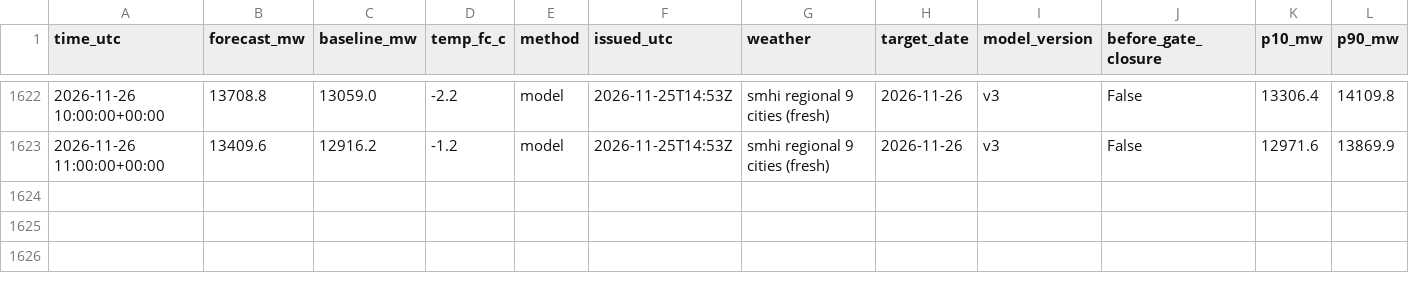
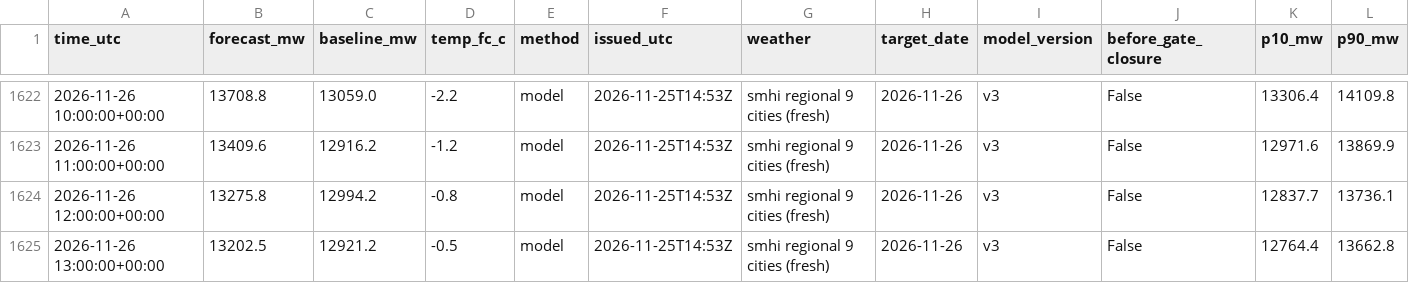
Before and after one commit to MindisBlank/SE3_DayAheadLoadForecast, a CSV file: scores/hourly.csv, drawn as a sheet; only a part is shown, gaps mark what is left out; rows hold the shown columns only; the diff names each change by its address in the sheet, - before the commit and + after, or states it on an @@ line.

```diff
--- a/scores/hourly.csv
+++ b/scores/hourly.csv
+row 1624: 2026-11-26 12:00:00+00:00 | 13275.8 | 12994.2 | -0.8 | model | 2026-11-25T14:53Z | smhi regional 9 cities (fresh) | 2026-11-26 | v3 | False | 12837.7 | 13736.1
+row 1625: 2026-11-26 13:00:00+00:00 | 13202.5 | 12921.2 | -0.5 | model | 2026-11-25T14:53Z | smhi regional 9 cities (fresh) | 2026-11-26 | v3 | False | 12764.4 | 13662.8
```
Also changed, not shown: data/wx_cloud_71380.csv, data/wx_cloud_85240.csv, 26 other files.
